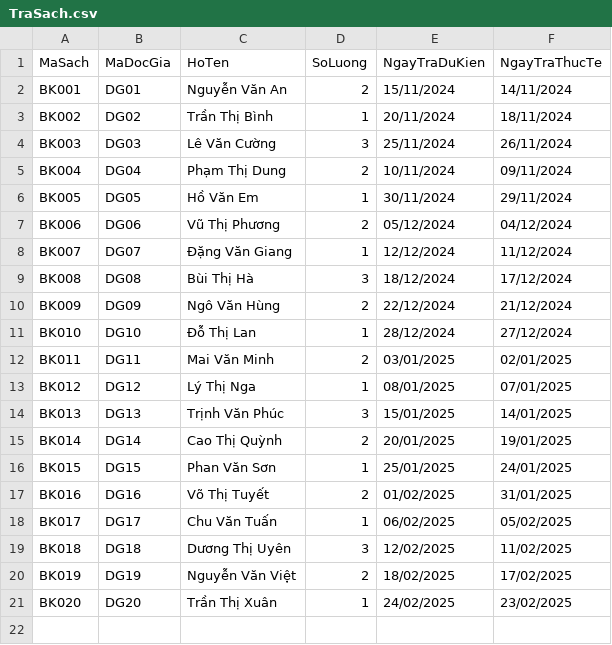
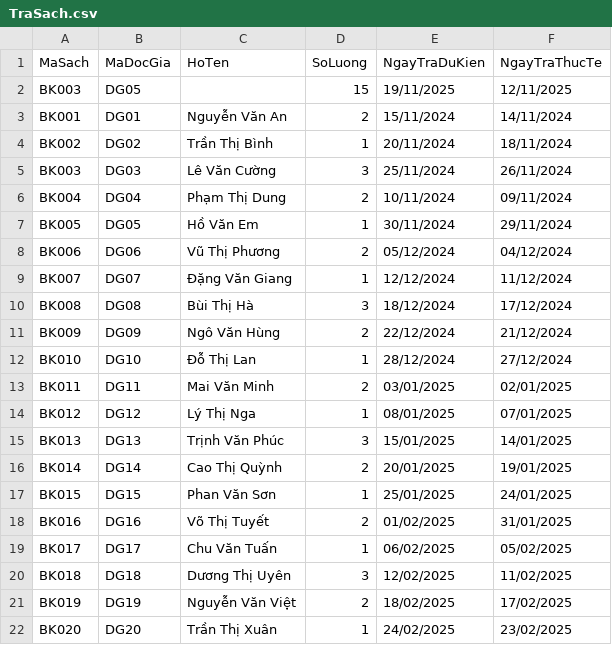
Before and after one commit to NguyenDucLongcode/Manager_Lirbary, a CSV file: Data/TraSach.csv, drawn as a sheet; the diff names each change by its address in the sheet, - before the commit and + after, or states it on an @@ line.

```diff
--- a/Data/TraSach.csv
+++ b/Data/TraSach.csv
+row 2: BK003 | DG05 |  | 15 | 19/11/2025 | 12/11/2025
```
Also changed, not shown: 2 other files.
